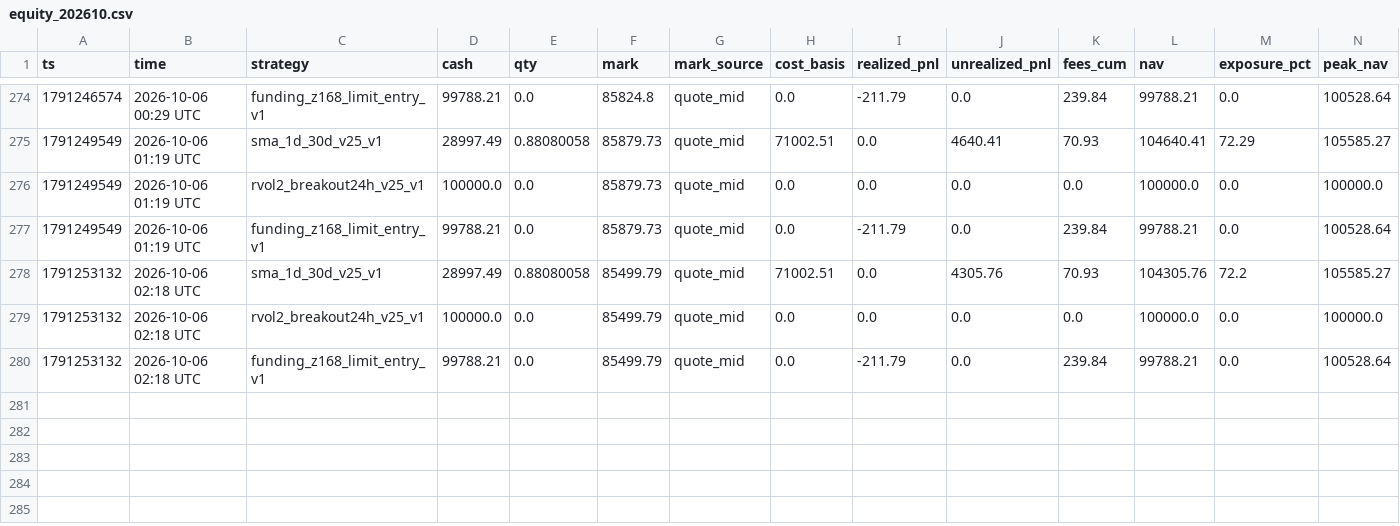
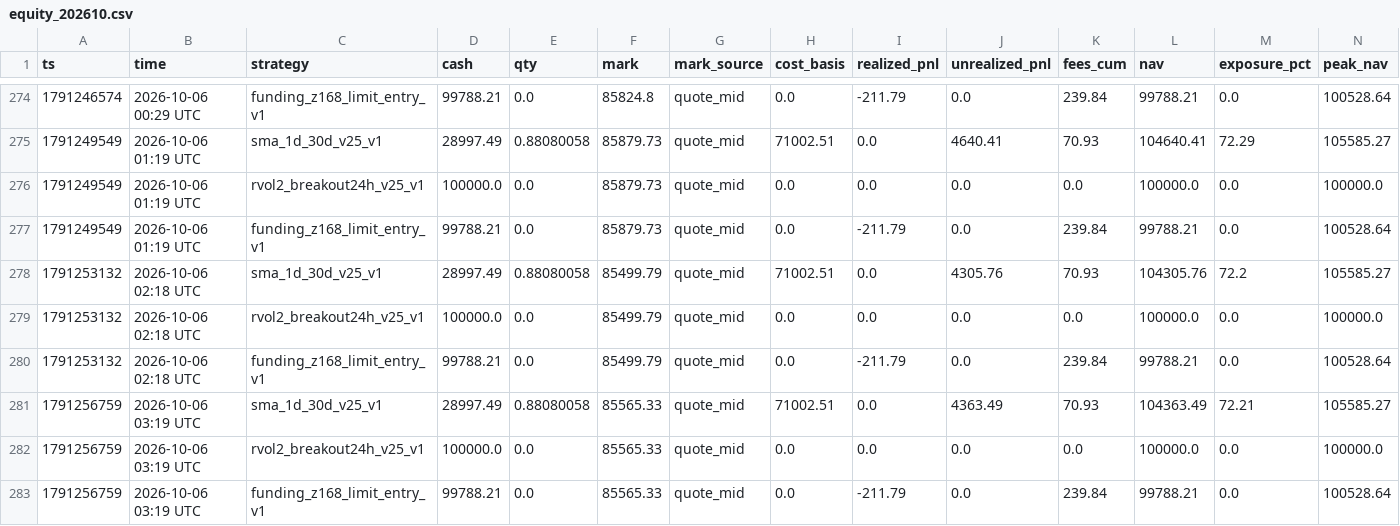
Before and after one commit to wahgor2050/BTC123, a CSV file: btc_demo/lab/equity_202610.csv, drawn as a sheet; only a part is shown, gaps mark what is left out; rows hold the shown columns only; the diff names each change by its address in the sheet, - before the commit and + after, or states it on an @@ line.

```diff
--- a/btc_demo/lab/equity_202610.csv
+++ b/btc_demo/lab/equity_202610.csv
+row 281: 1791256759 | 2026-10-06 03:19 UTC | sma_1d_30d_v25_v1 | 28997.49 | 0.88080058 | 85565.33 | quote_mid | 71002.51 | 0.0 | 4363.49 | 70.93 | 104363.49 | 72.21 | 105585.27
+row 282: 1791256759 | 2026-10-06 03:19 UTC | rvol2_breakout24h_v25_v1 | 100000.0 | 0.0 | 85565.33 | quote_mid | 0.0 | 0.0 | 0.0 | 0.0 | 100000.0 | 0.0 | 100000.0
+row 283: 1791256759 | 2026-10-06 03:19 UTC | funding_z168_limit_entry_v1 | 99788.21 | 0.0 | 85565.33 | quote_mid | 0.0 | -211.79 | 0.0 | 239.84 | 99788.21 | 0.0 | 100528.64
```
Also changed, not shown: btc_demo/lab/funding_signal_202610.csv, 2 other files.
